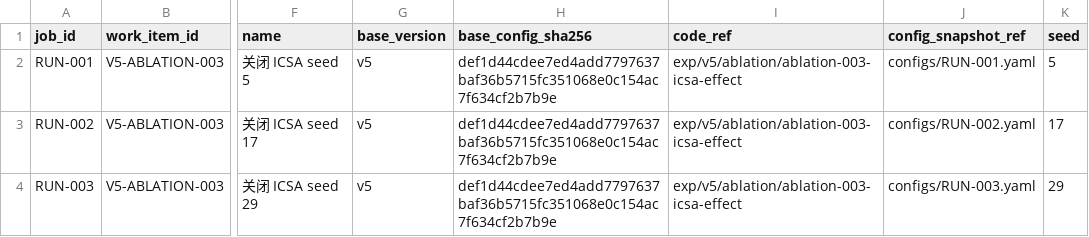
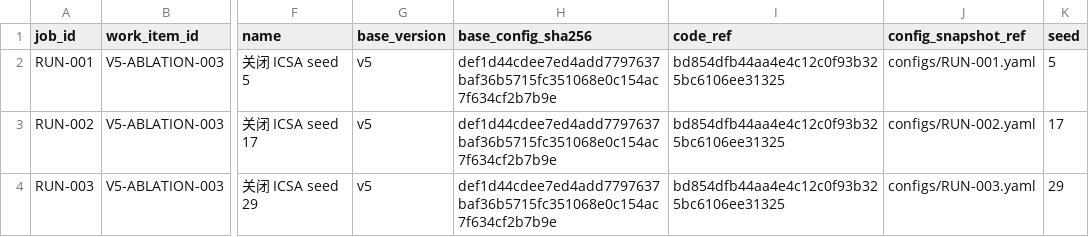
Before and after one commit to GetlotMoney/GTPJ, a CSV file: experiments/v5/ablation/ABLATION-003_icsa_effect/PARAMETER_MATRIX.csv, drawn as a sheet; only a part is shown, gaps mark what is left out; the diff names each change by its address in the sheet, - before the commit and + after, or states it on an @@ line.

Commit message:
docs: prepare V5 ICSA ablation launch plan
Record the immutable code snapshot, paired GPU allocation, and formal launch path without starting a run.

```diff
--- a/experiments/v5/ablation/ABLATION-003_icsa_effect/PARAMETER_MATRIX.csv
+++ b/experiments/v5/ablation/ABLATION-003_icsa_effect/PARAMETER_MATRIX.csv
-I2:I4 (code_ref): exp/v5/ablation/ablation-003-icsa-effect
+I2:I4 (code_ref): bd854dfb44aa4e4c12c0f93b325bc6106ee31325
```
Also changed, not shown: 5 other files.
